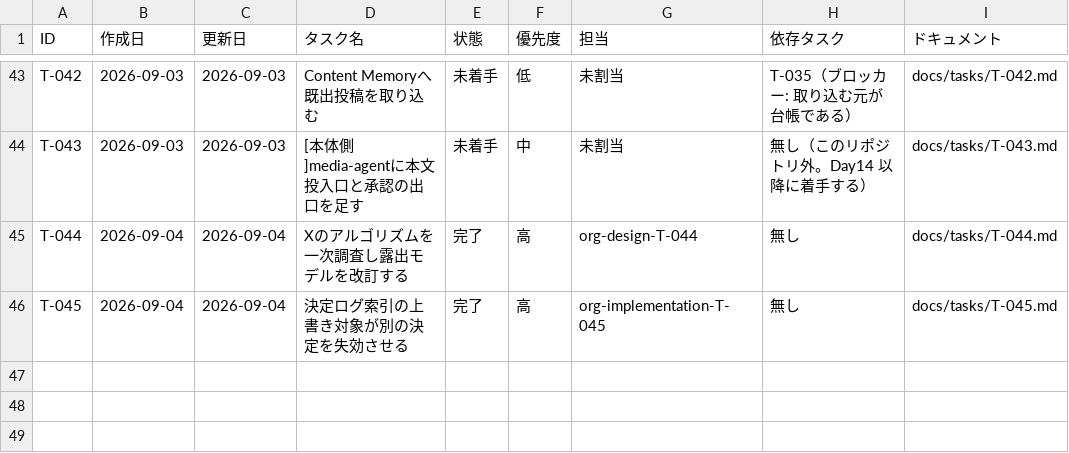
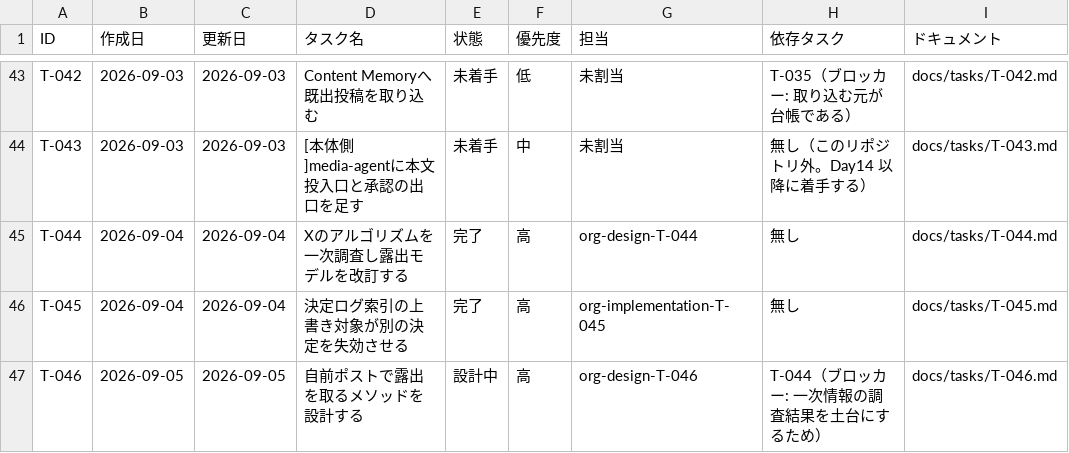
Before and after one commit to umiji/pergram, a CSV file: docs/task-list-pergram.csv, drawn as a sheet; only a part is shown, gaps mark what is left out; the diff names each change by its address in the sheet, - before the commit and + after, or states it on an @@ line.

```diff
--- a/docs/task-list-pergram.csv
+++ b/docs/task-list-pergram.csv
+row 47: T-046 | 2026-09-05 | 2026-09-05 | 自前ポストで露出を取るメソッドを設計する | 設計中 | 高 | org-design-T-046 | T-044（ブロッカー: 一次情報の調査結果を土台にするため） | docs/tasks/T-046.md
```
Also changed, not shown: 2 other files.
